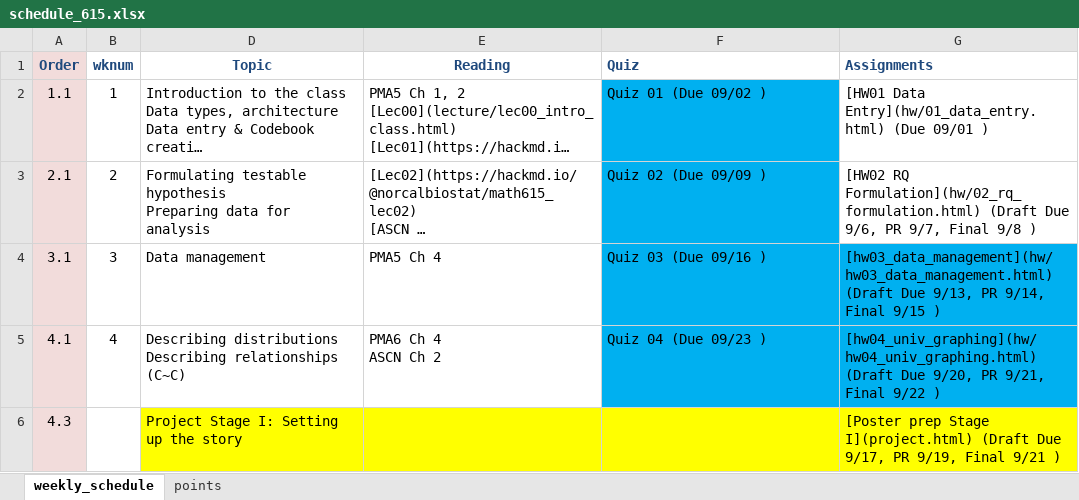
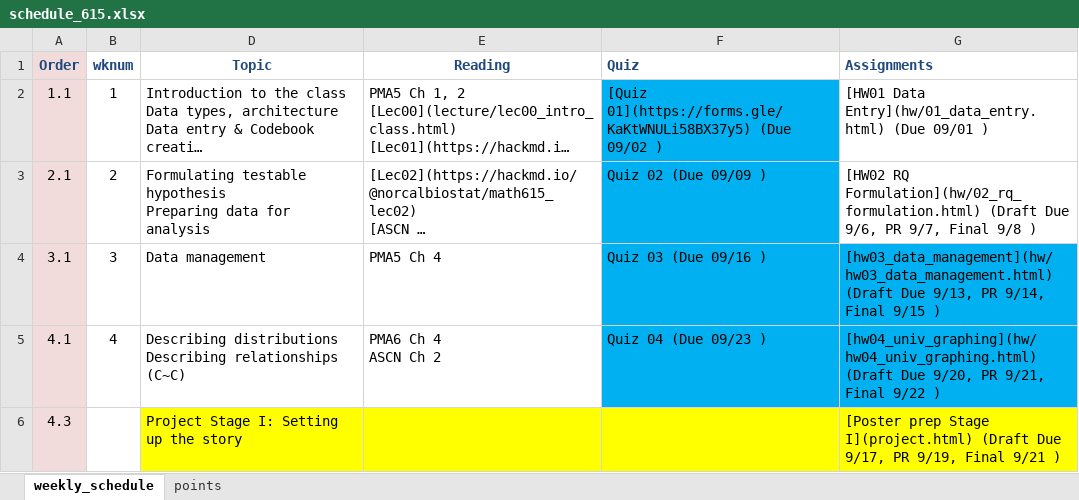
Before and after one commit to norcalbiostat/MATH615_F19_old, an Excel workbook: schedule_615.xlsx, sheet weekly_schedule, drawn as a sheet; only a part is shown; long unchanged cells end in …; values as stored, in another font and other column widths than the file's, no borders; the diff names each change by its address in the sheet, - before the commit and + after, or states it on an @@ line.

Commit message:
fix syllabus add quiz01

```diff
--- a/schedule_615.xlsx (sheet weekly_schedule)
+++ b/schedule_615.xlsx (sheet weekly_schedule)
-F2 (Quiz): Quiz 01 (Due 09/02 )
+F2 (Quiz): [Quiz 01](https://forms.gle/KaKtWNULi58BX37y5) (Due 09/02 )
```
Also changed, not shown: 6 other files.
